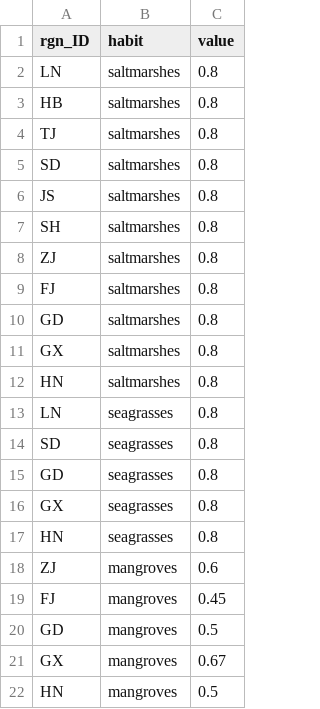
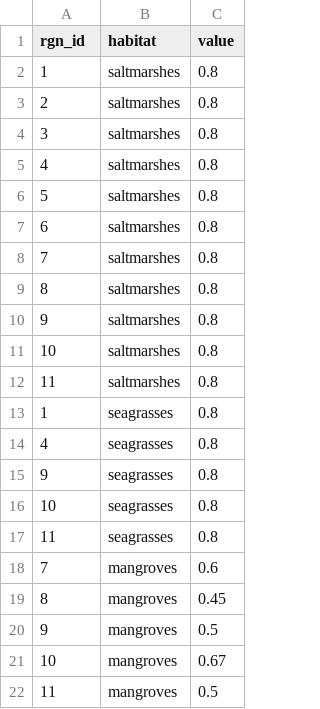
Before and after one commit to OHI-Science/chn, a CSV file: province2015/prep/4_CS/cs_condition_chn2015_HHM.csv, drawn as a sheet.

```diff
--- a/province2015/prep/4_CS/cs_condition_chn2015_HHM.csv
+++ b/province2015/prep/4_CS/cs_condition_chn2015_HHM.csv
@@ -1,22 +1,22 @@
-"rgn_ID","habit","value"
-"LN","saltmarshes",0.8
-"HB","saltmarshes",0.8
-"TJ","saltmarshes",0.8
-"SD","saltmarshes",0.8
-"JS","saltmarshes",0.8
-"SH","saltmarshes",0.8
-"ZJ","saltmarshes",0.8
-"FJ","saltmarshes",0.8
-"GD","saltmarshes",0.8
-"GX","saltmarshes",0.8
-"HN","saltmarshes",0.8
-"LN","seagrasses",0.8
-"SD","seagrasses",0.8
-"GD","seagrasses",0.8
-"GX","seagrasses",0.8
-"HN","seagrasses",0.8
-"ZJ","mangroves",0.6
-"FJ","mangroves",0.45
-"GD","mangroves",0.5
-"GX","mangroves",0.67
-"HN","mangroves",0.5
+"rgn_id","habitat","value"
+1,"saltmarshes",0.8
+2,"saltmarshes",0.8
+3,"saltmarshes",0.8
+4,"saltmarshes",0.8
+5,"saltmarshes",0.8
+6,"saltmarshes",0.8
+7,"saltmarshes",0.8
+8,"saltmarshes",0.8
+9,"saltmarshes",0.8
+10,"saltmarshes",0.8
+11,"saltmarshes",0.8
+1,"seagrasses",0.8
+4,"seagrasses",0.8
+9,"seagrasses",0.8
+10,"seagrasses",0.8
+11,"seagrasses",0.8
+7,"mangroves",0.6
+8,"mangroves",0.45
+9,"mangroves",0.5
+10,"mangroves",0.67
+11,"mangroves",0.5
```
Also changed, not shown: province2015/prep/3_NP/np_exposure_chn2015_HHM.csv, province2015/prep/3_NP/np_harvest_chn2015_HHM.csv, 8 other files.
